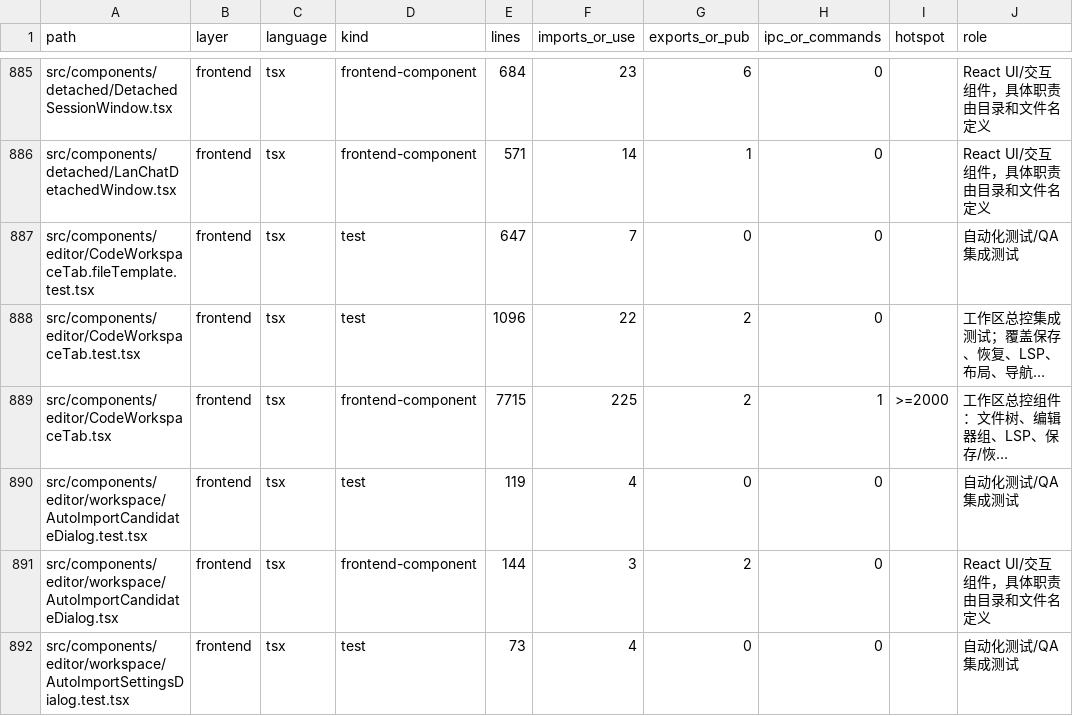
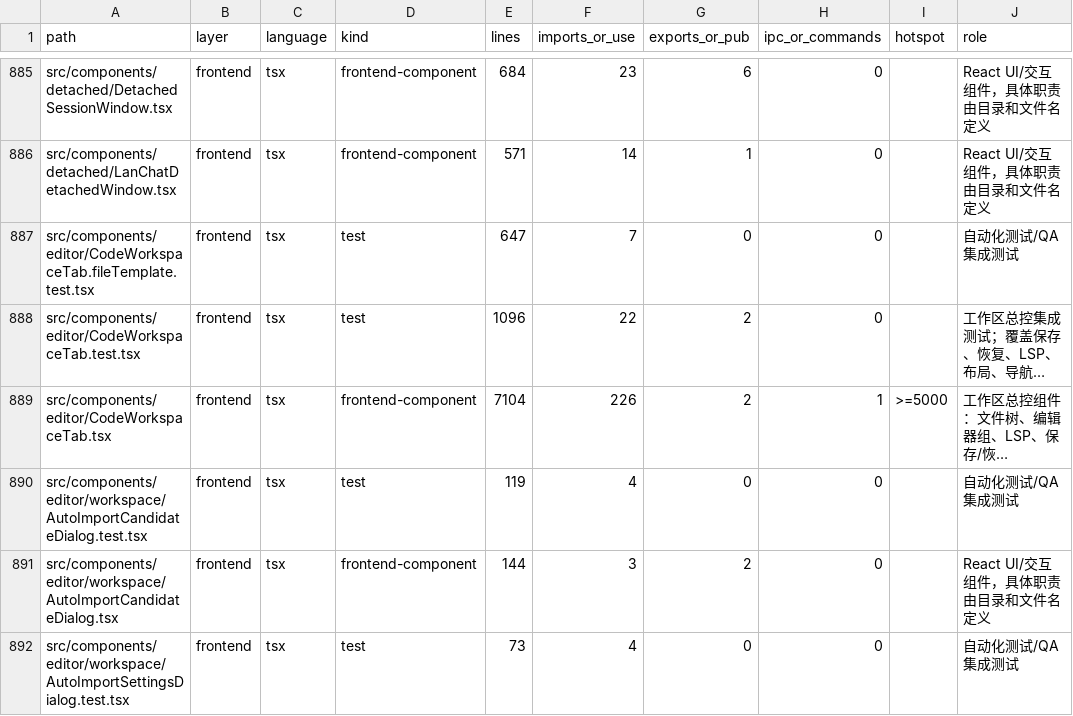
Before and after one commit to engcapa/taomni, a TSV file: docs-issue/source-code-inventory-refactor-current.tsv, drawn as a sheet; only a part is shown, gaps mark what is left out; long unchanged cells end in …; the diff covers the shown part only; the diff names each change by its address in the sheet, - before the commit and + after, or states it on an @@ line.

```diff
--- a/docs-issue/source-code-inventory-refactor-current.tsv
+++ b/docs-issue/source-code-inventory-refactor-current.tsv
-E889 (lines): 7715
+E889 (lines): 7104
-F889 (imports_or_use): 225
+F889 (imports_or_use): 226
-I889 (hotspot): >=2000
+I889 (hotspot): >=5000
```
Also changed, not shown: 10 added rows and 1 edited cell elsewhere in this file, 13 other files.
